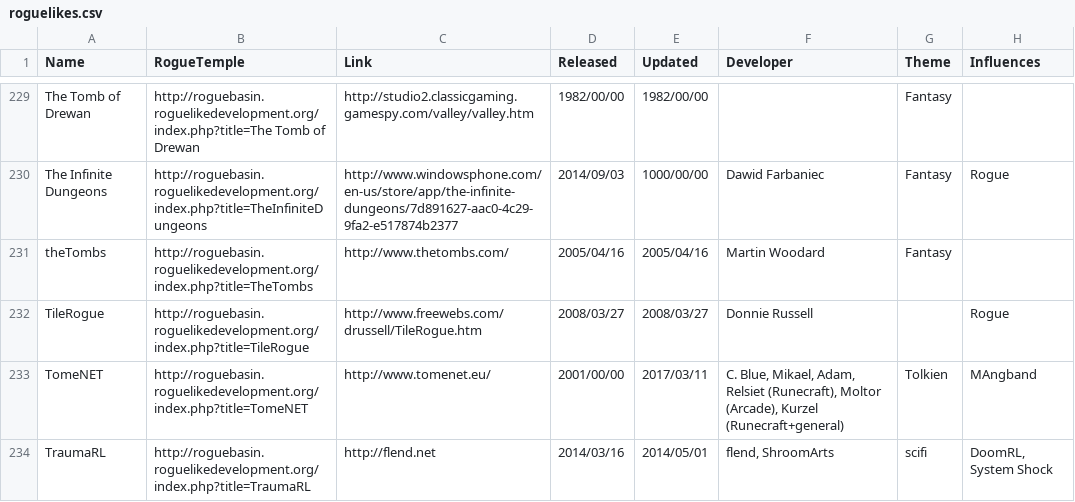
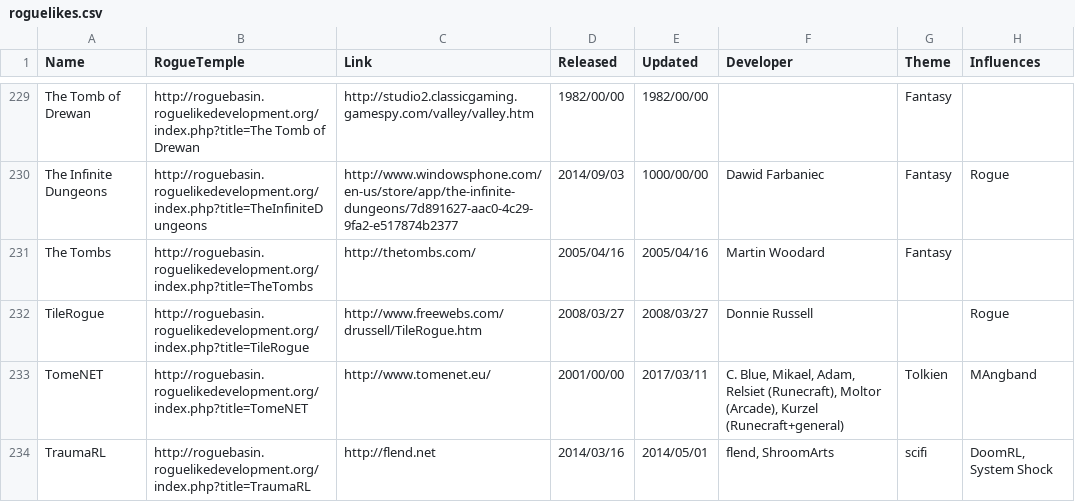
Before and after one commit to Spaxe/roguelike-universe, a CSV file: data/roguelikes.csv, drawn as a sheet; only a part is shown, gaps mark what is left out.

Commit message:
Fixed The Tombs spelling.

```diff
--- a/data/roguelikes.csv
+++ b/data/roguelikes.csv
@@ -230,3 +230,3 @@ The Tomb of Drewan,http://roguebasin.roguelikedevelopment.org/index.php?title=Th
 The Infinite Dungeons,http://roguebasin.roguelikedevelopment.org/index.php?title=TheInfiniteDungeons,http://www.windowsphone.com/en-us/store/app/the-infinite-dungeons/7d891627-aac0-4c29-9fa2-e517874b2377,2014/09/03,1000/00/00,Dawid Farbaniec,Fantasy,Rogue
-theTombs,http://roguebasin.roguelikedevelopment.org/index.php?title=TheTombs,http://www.thetombs.com/,2005/04/16,2005/04/16,Martin Woodard,Fantasy,
+The Tombs,http://roguebasin.roguelikedevelopment.org/index.php?title=TheTombs,http://thetombs.com/,2005/04/16,2005/04/16,Martin Woodard,Fantasy,
 TileRogue,http://roguebasin.roguelikedevelopment.org/index.php?title=TileRogue,http://www.freewebs.com/drussell/TileRogue.htm,2008/03/27,2008/03/27,Donnie Russell,,Rogue
```
Also changed, not shown: data/roguelike-influence.csv, 3 other files.
